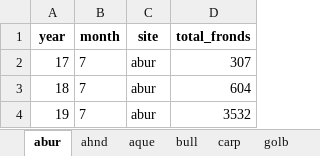
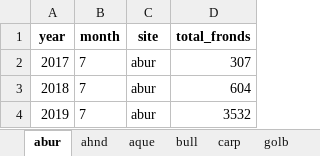
Before and after one commit to willmckenna/r-workshop, an Excel workbook: data/kelp.xlsx, sheet abur, drawn as a sheet; values as stored, in another font and other column widths than the file's, no borders; the diff names each change by its address in the sheet, - before the commit and + after, or states it on an @@ line.

```diff
--- a/data/kelp.xlsx (sheet abur)
+++ b/data/kelp.xlsx (sheet abur)
-A2 (year): 17
+A2 (year): 2017
-A3 (year): 18
+A3 (year): 2018
-A4 (year): 19
+A4 (year): 2019
```
Also changed, not shown: 2 other files.
